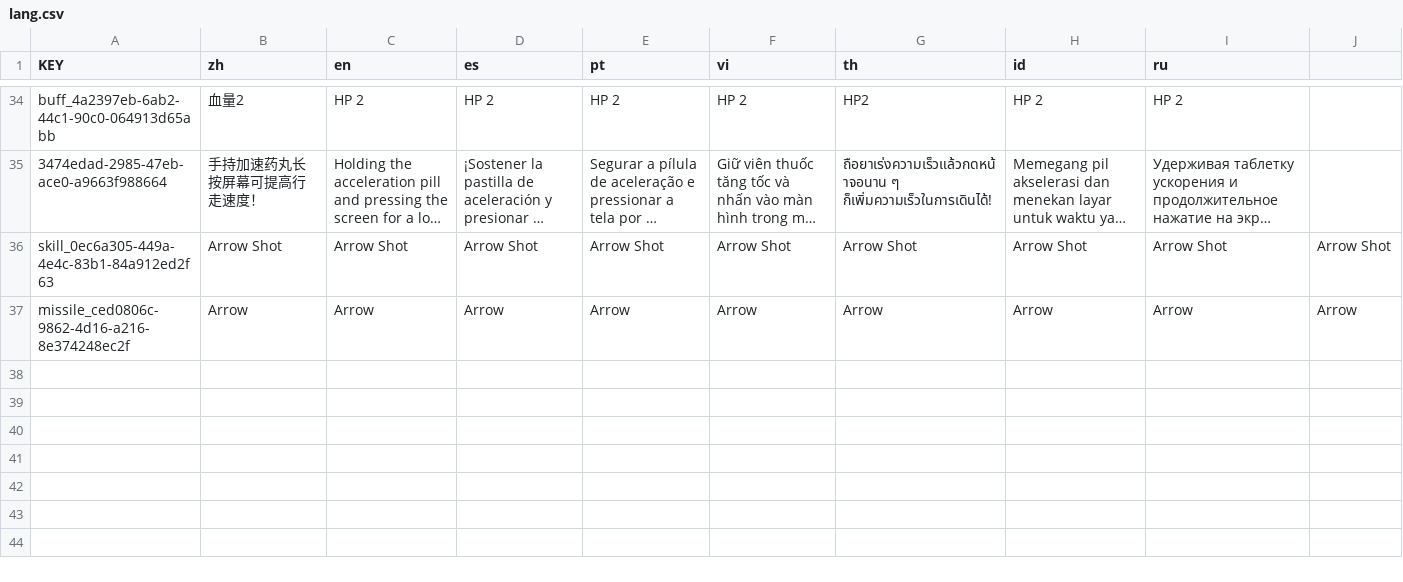
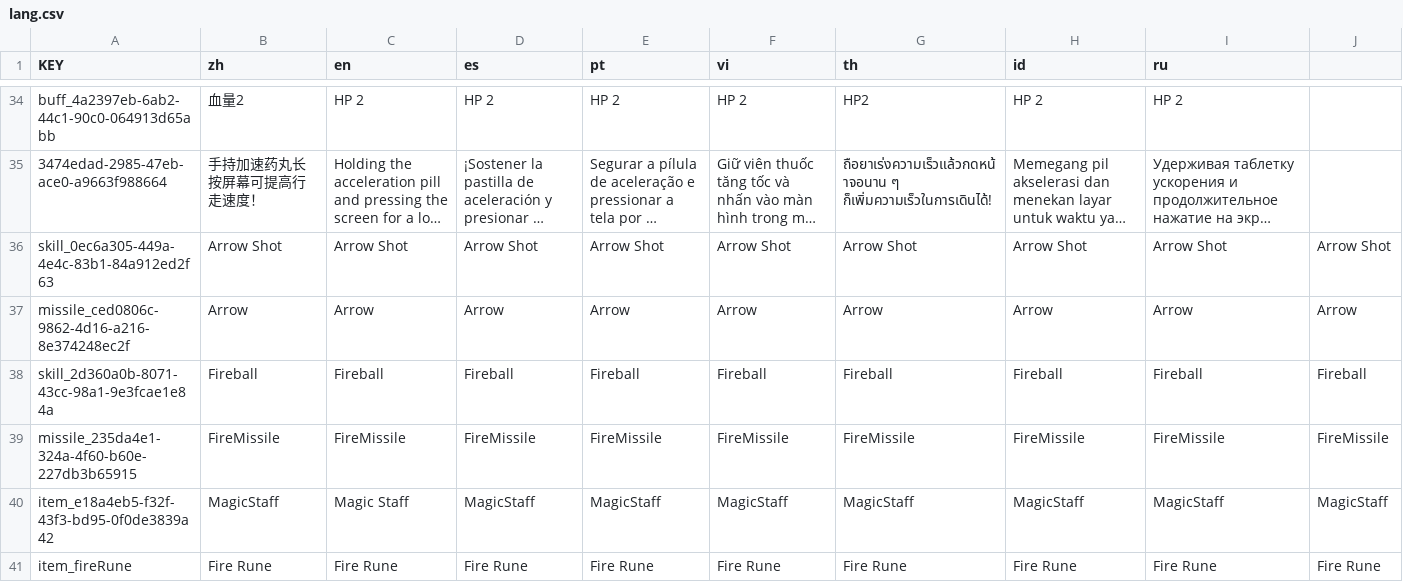
Before and after one commit to Marcelofilho07/BlockmanGraveProject, a CSV file: lang/lang.csv, drawn as a sheet; only a part is shown, gaps mark what is left out; long unchanged cells end in …; the diff names each change by its address in the sheet, - before the commit and + after, or states it on an @@ line.

Commit message:
Create Player, Fireball and Fire Rune

```diff
--- a/lang/lang.csv
+++ b/lang/lang.csv
+row 38: skill_2d360a0b-8071-43cc-98a1-9e3fcae1e84a | Fireball | Fireball | Fireball | Fireball | Fireball | Fireball | Fireball | Fireball | Fireball
+row 39: missile_235da4e1-324a-4f60-b60e-227db3b65915 | FireMissile | FireMissile | FireMissile | FireMissile | FireMissile | FireMissile | FireMissile | FireMissile | FireMissile
+row 40: item_e18a4eb5-f32f-43f3-bd95-0f0de3839a42 | MagicStaff | Magic Staff | MagicStaff | MagicStaff | MagicStaff | MagicStaff | MagicStaff | MagicStaff | MagicStaff
+row 41: item_fireRune | Fire Rune | Fire Rune | Fire Rune | Fire Rune | Fire Rune | Fire Rune | Fire Rune | Fire Rune | Fire Rune
```
Also changed, not shown: 31 other files.
